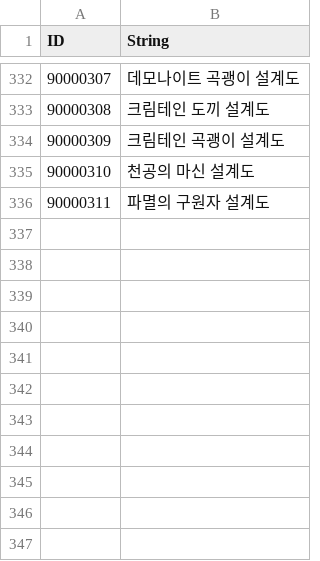
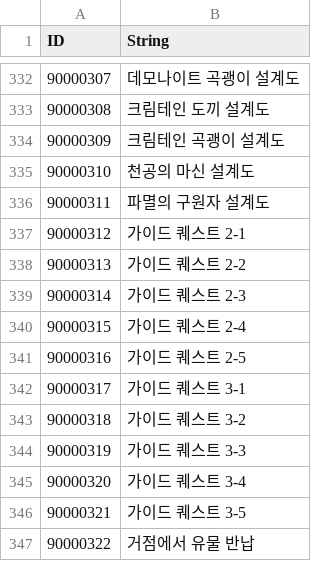
Before and after one commit to KDH1213/SurvivalProject, a CSV file: Assets/Resources/Tables/StringTableKr.csv, drawn as a sheet; only a part is shown, gaps mark what is left out; the diff names each change by its address in the sheet, - before the commit and + after, or states it on an @@ line.

```diff
--- a/Assets/Resources/Tables/StringTableKr.csv
+++ b/Assets/Resources/Tables/StringTableKr.csv
+row 337: 90000312 | 가이드 퀘스트 2-1
+row 338: 90000313 | 가이드 퀘스트 2-2
+row 339: 90000314 | 가이드 퀘스트 2-3
+row 340: 90000315 | 가이드 퀘스트 2-4
+row 341: 90000316 | 가이드 퀘스트 2-5
+row 342: 90000317 | 가이드 퀘스트 3-1
+row 343: 90000318 | 가이드 퀘스트 3-2
+row 344: 90000319 | 가이드 퀘스트 3-3
+row 345: 90000320 | 가이드 퀘스트 3-4
+row 346: 90000321 | 가이드 퀘스트 3-5
+row 347: 90000322 | 거점에서 유물 반납
```
Also changed, not shown: Assets/Resources/Tables/DropTable.csv, Assets/Resources/Tables/QuestTable.csv, 1 other file.
